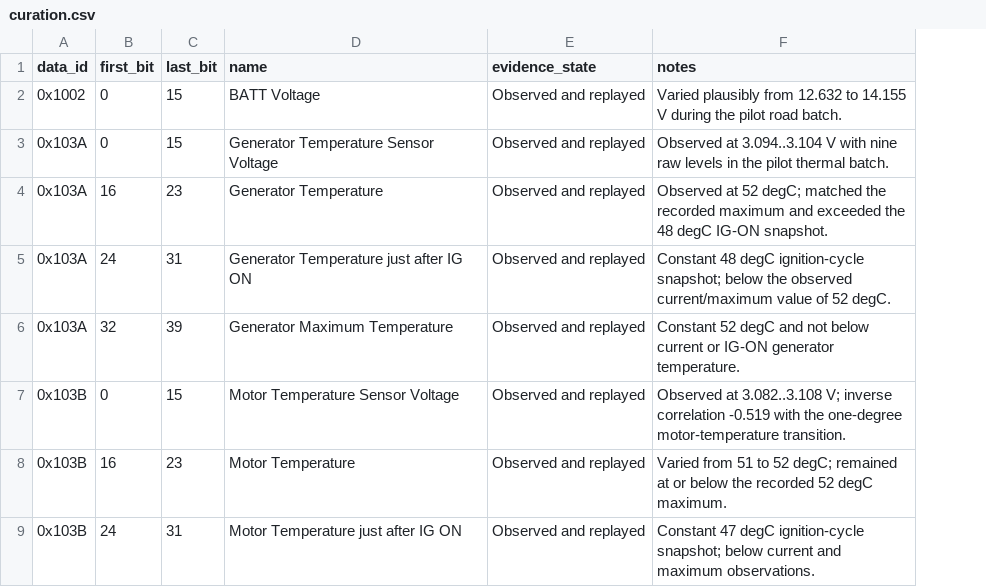
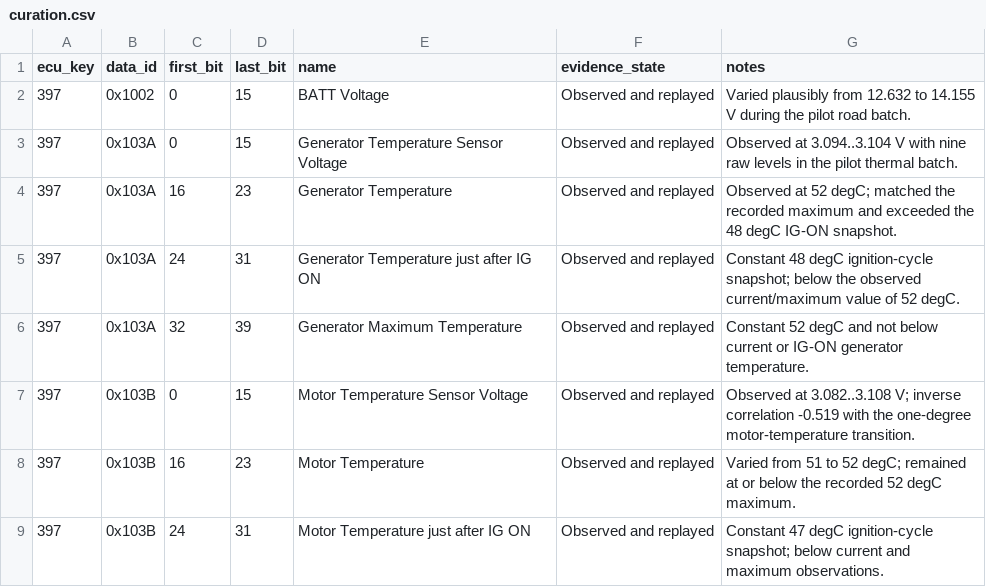
Before and after one commit to 4piu/toyota-telemetry-XA50, a CSV file: data/config/curation.csv, drawn as a sheet; only a part is shown; the diff names each change by its address in the sheet, - before the commit and + after, or states it on an @@ line.

```diff
--- a/data/config/curation.csv
+++ b/data/config/curation.csv
+column A (ecu_key), rows 2-9: all 397
```
Also changed, not shown: 3 other files.
